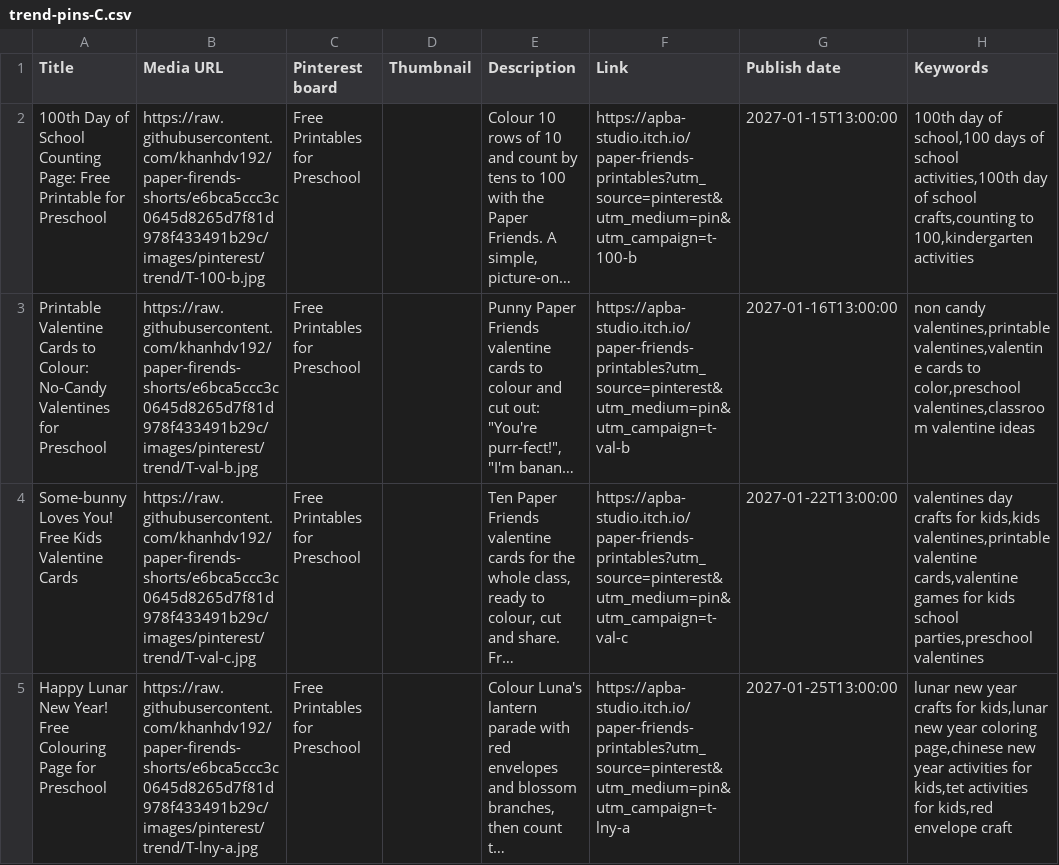
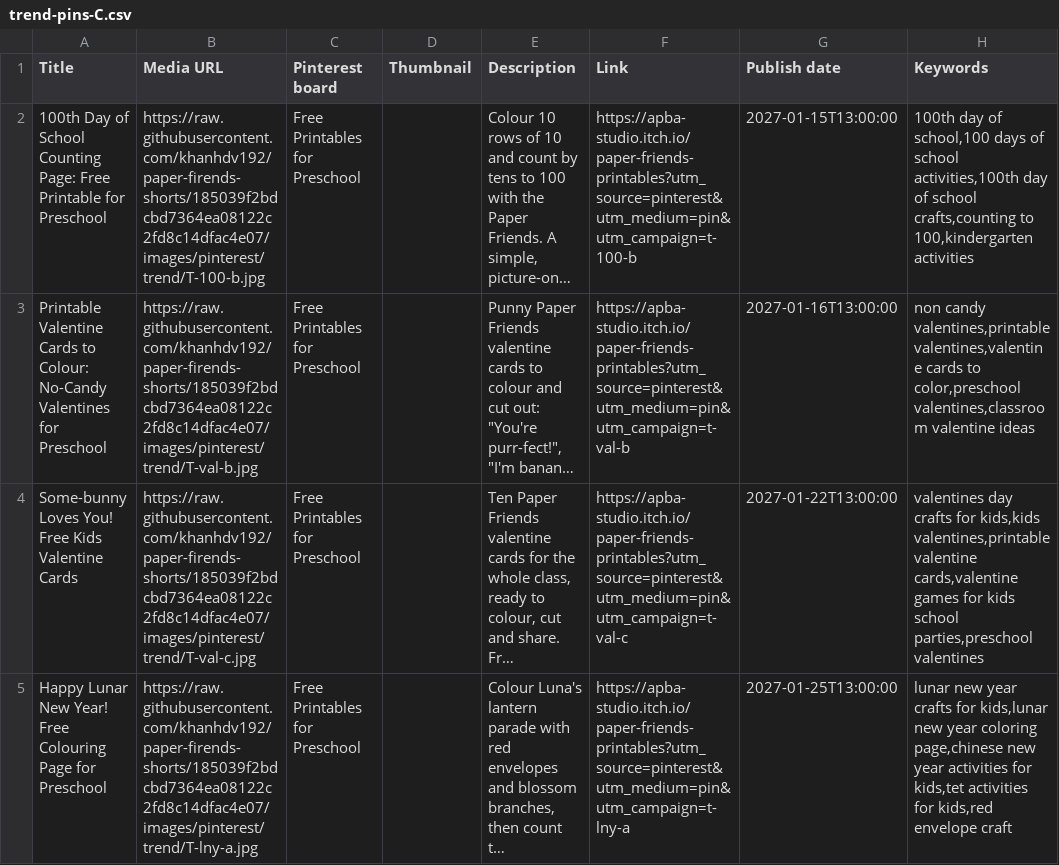
Before and after one commit to khanhdv192/paper-firends-shorts, a CSV file: printables/trend/trend-pins-C.csv, drawn as a sheet; long unchanged cells end in …; the diff names each change by its address in the sheet, - before the commit and + after, or states it on an @@ line.

```diff
--- a/printables/trend/trend-pins-C.csv
+++ b/printables/trend/trend-pins-C.csv
-B2 (Media URL): https://raw.githubusercontent.com/khanhdv192/paper-firends-shorts/e6bca5ccc3c0645d8265d7f81d978f433491b29c/images/pinterest/trend/T-100-b.jpg
+B2 (Media URL): https://raw.githubusercontent.com/khanhdv192/paper-firends-shorts/185039f2bdcbd7364ea08122c2fd8c14dfac4e07/images/pinterest/trend/T-100-b.jpg
-B3 (Media URL): https://raw.githubusercontent.com/khanhdv192/paper-firends-shorts/e6bca5ccc3c0645d8265d7f81d978f433491b29c/images/pinterest/trend/T-val-b.jpg
+B3 (Media URL): https://raw.githubusercontent.com/khanhdv192/paper-firends-shorts/185039f2bdcbd7364ea08122c2fd8c14dfac4e07/images/pinterest/trend/T-val-b.jpg
-B4 (Media URL): https://raw.githubusercontent.com/khanhdv192/paper-firends-shorts/e6bca5ccc3c0645d8265d7f81d978f433491b29c/images/pinterest/trend/T-val-c.jpg
+B4 (Media URL): https://raw.githubusercontent.com/khanhdv192/paper-firends-shorts/185039f2bdcbd7364ea08122c2fd8c14dfac4e07/images/pinterest/trend/T-val-c.jpg
-B5 (Media URL): https://raw.githubusercontent.com/khanhdv192/paper-firends-shorts/e6bca5ccc3c0645d8265d7f81d978f433491b29c/images/pinterest/trend/T-lny-a.jpg
+B5 (Media URL): https://raw.githubusercontent.com/khanhdv192/paper-firends-shorts/185039f2bdcbd7364ea08122c2fd8c14dfac4e07/images/pinterest/trend/T-lny-a.jpg
```
Also changed, not shown: printables/trend/trend-pins-A.csv, printables/trend/trend-pins-B.csv, 1 other file.
